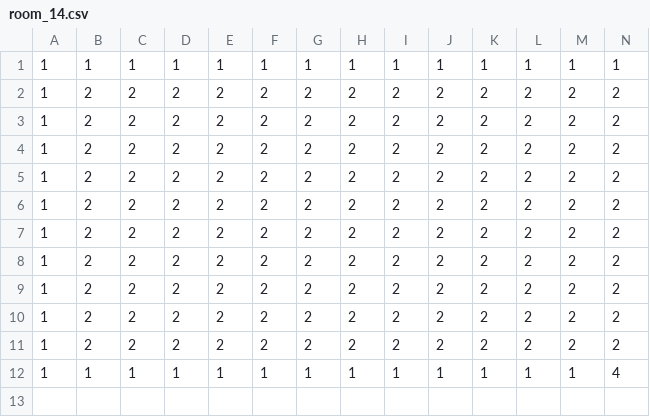
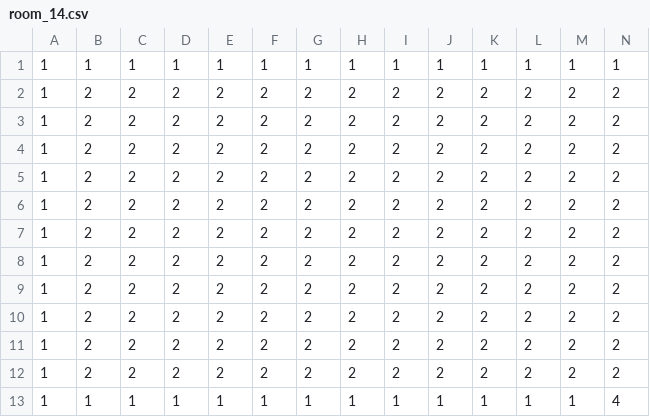
Before and after one commit to micr0punk/Forest_Evil_spirits_Russian_rock, a CSV file: rooms/room_14.csv, drawn as a sheet; only a part is shown; rows hold the shown columns only; the diff names each change by its address in the sheet, - before the commit and + after, or states it on an @@ line.

```diff
--- a/rooms/room_14.csv
+++ b/rooms/room_14.csv
+row 12: 1 | 2 | 2 | 2 | 2 | 2 | 2 | 2 | 2 | 2 | 2 | 2 | 2 | 2
```
Also changed, not shown: rooms/room_7.csv, 2 other files.
